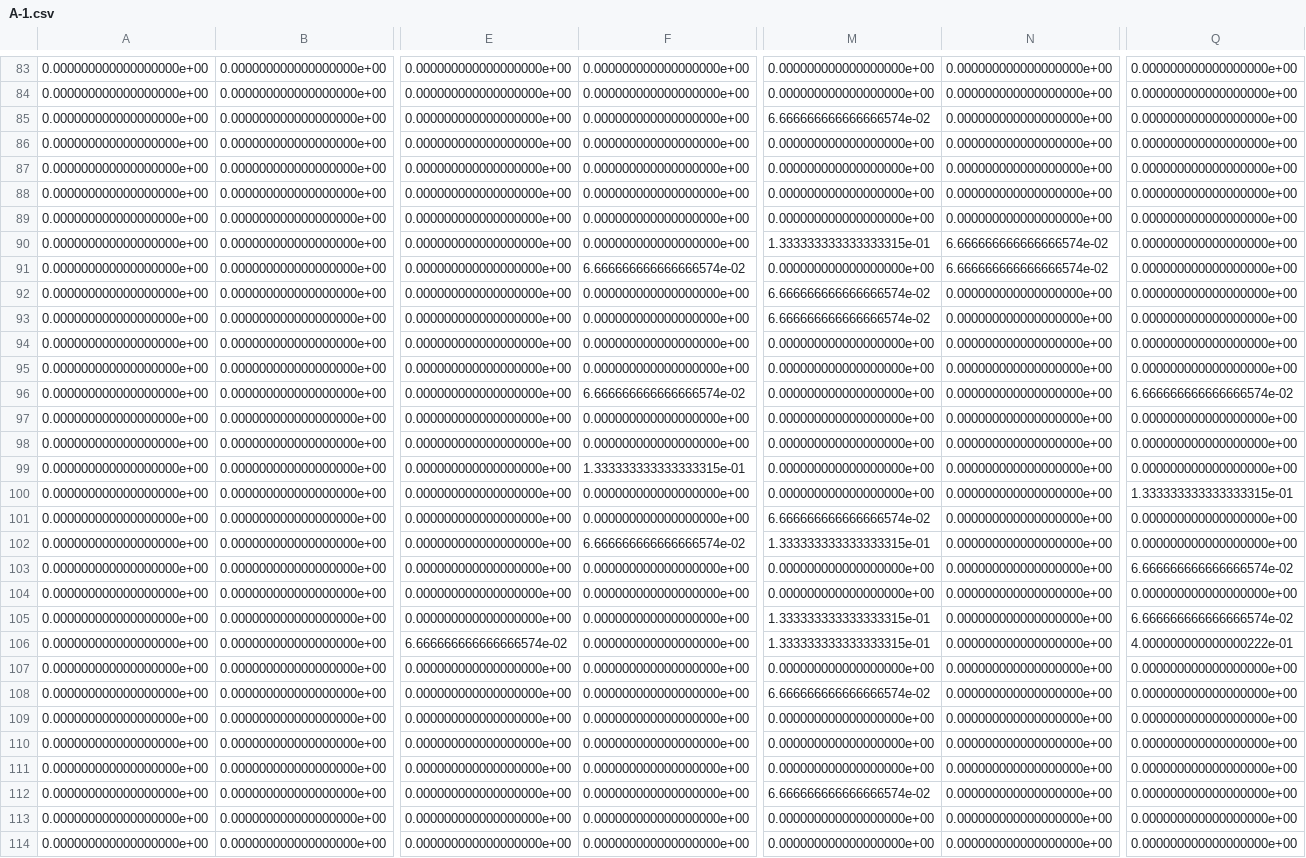
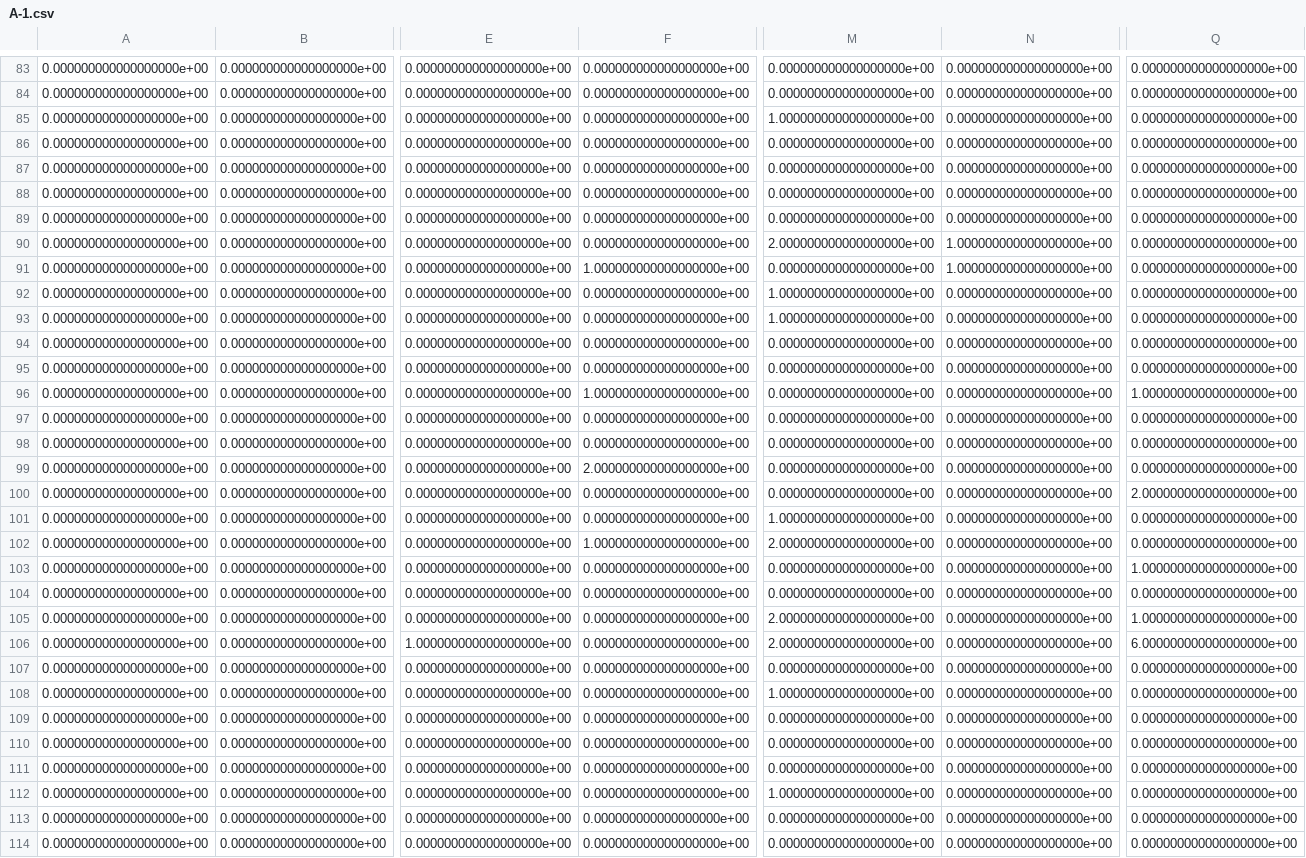
Before and after one commit to paulaceccon/nyc-noise-research, a CSV file: Results/A-1.csv, drawn as a sheet; only a part is shown, gaps mark what is left out; the diff covers the shown part only; the diff names each change by its address in the sheet, - before the commit and + after, or states it on an @@ line.

```diff
--- a/Results/A-1.csv
+++ b/Results/A-1.csv
-M85: 6.666666666666666574e-02
+M85: 1.000000000000000000e+00
-M90: 1.333333333333333315e-01
+M90: 2.000000000000000000e+00
-N90:N91: 6.666666666666666574e-02
+N90:N91: 1.000000000000000000e+00
-F91: 6.666666666666666574e-02
+F91: 1.000000000000000000e+00
-M92:M93: 6.666666666666666574e-02
+M92:M93: 1.000000000000000000e+00
-F96: 6.666666666666666574e-02
+F96: 1.000000000000000000e+00
-Q96: 6.666666666666666574e-02
+Q96: 1.000000000000000000e+00
-F99: 1.333333333333333315e-01
+F99: 2.000000000000000000e+00
-Q100: 1.333333333333333315e-01
+Q100: 2.000000000000000000e+00
-M101: 6.666666666666666574e-02
+M101: 1.000000000000000000e+00
-F102: 6.666666666666666574e-02
+F102: 1.000000000000000000e+00
-M102: 1.333333333333333315e-01
+M102: 2.000000000000000000e+00
-Q103: 6.666666666666666574e-02
+Q103: 1.000000000000000000e+00
-M105:M106: 1.333333333333333315e-01
+M105:M106: 2.000000000000000000e+00
-Q105: 6.666666666666666574e-02
+Q105: 1.000000000000000000e+00
-E106: 6.666666666666666574e-02
+E106: 1.000000000000000000e+00
-Q106: 4.000000000000000222e-01
+Q106: 6.000000000000000000e+00
-M108: 6.666666666666666574e-02
+M108: 1.000000000000000000e+00
-M112: 6.666666666666666574e-02
+M112: 1.000000000000000000e+00
```
Also changed, not shown: 33 edited cells elsewhere in this file, Results/A-0.csv, Results/A-10.csv, 45 other files.
